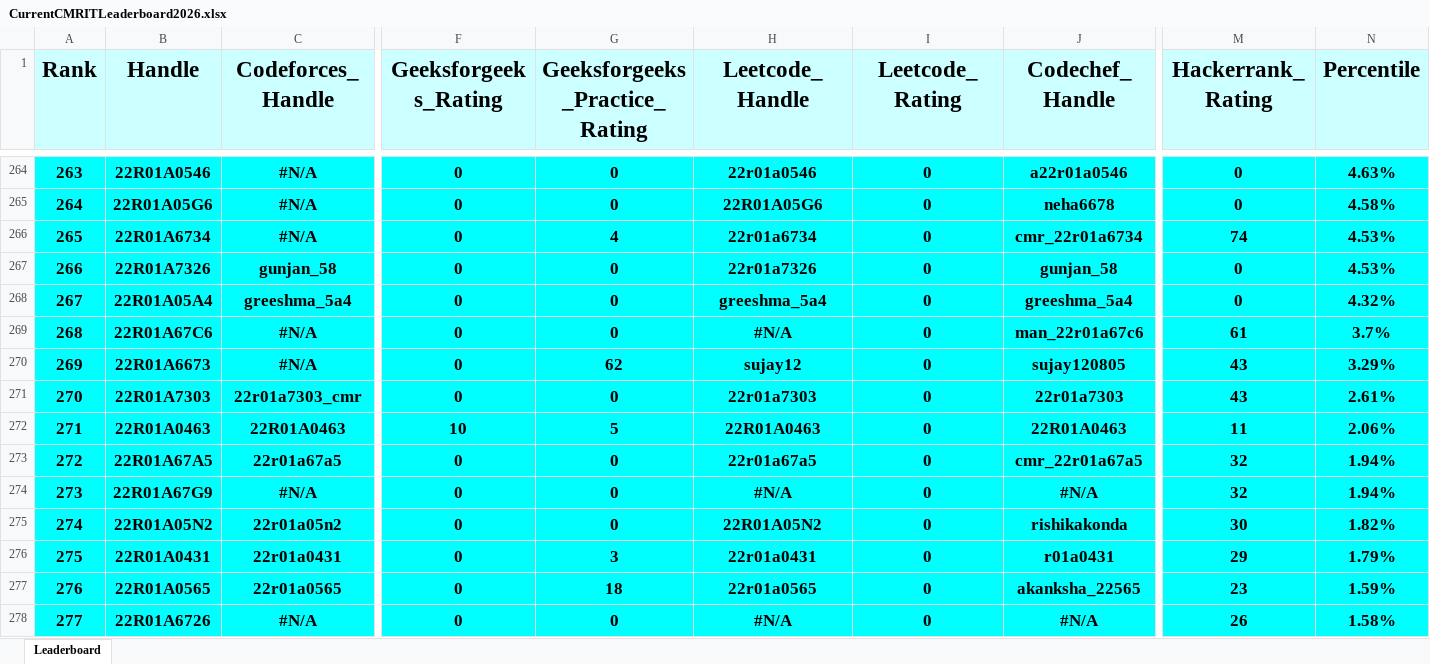
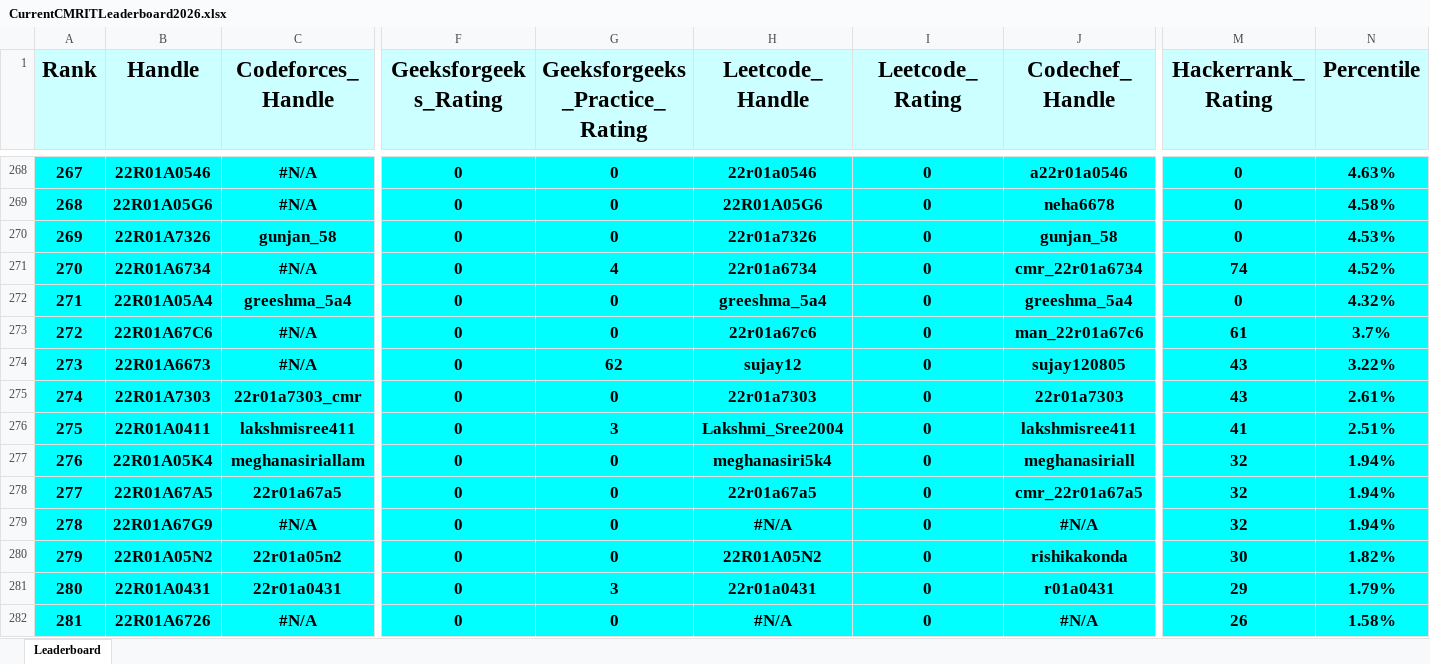
Before and after one commit to gabyah92/CMRIT2026Leaderboard, an Excel workbook: Leaderboards/CurrentCMRITLeaderboard2026.xlsx, sheet Leaderboard, drawn as a sheet; only a part is shown, gaps mark what is left out; values as stored, in another font and other column widths than the file's, no borders; removed rows and columns are numbered as before the commit, all else as after; rows hold the shown columns only; the diff covers the shown part only; the diff names each change by its address in the sheet, - before the commit and + after, or states it on an @@ line.

```diff
--- a/Leaderboards/CurrentCMRITLeaderboard2026.xlsx (sheet Leaderboard)
+++ b/Leaderboards/CurrentCMRITLeaderboard2026.xlsx (sheet Leaderboard)
@@ column A (Rank) renumbered between rows 4 and 1135 @@
-row 266: 265 | 22R01A6734 | #N/A | 0 | 4 | 22r01a6734 | 0 | cmr_22r01a6734 | 74 | 4.53%
+row 271: 270 | 22R01A6734 | #N/A | 0 | 4 | 22r01a6734 | 0 | cmr_22r01a6734 | 74 | 4.52%
-H273 (Leetcode_Handle): #N/A
+H273 (Leetcode_Handle): 22r01a67c6
-N274 (Percentile): 3.29%
+N274 (Percentile): 3.22%
-row 272: 271 | 22R01A0463 | 22R01A0463 | 10 | 5 | 22R01A0463 | 0 | 22R01A0463 | 11 | 2.06%
+row 276: 275 | 22R01A0411 | lakshmisree411 | 0 | 3 | Lakshmi_Sree2004 | 0 | lakshmisree411 | 41 | 2.51%
+row 277: 276 | 22R01A05K4 | meghanasiriallam | 0 | 0 | meghanasiri5k4 | 0 | meghanasiriall | 32 | 1.94%
-row 277: 276 | 22R01A0565 | 22r01a0565 | 0 | 18 | 22r01a0565 | 0 | akanksha_22565 | 23 | 1.59%
```
Also changed, not shown: 36 added rows, 36 removed rows, 1 moved row and 111 edited cells elsewhere in this sheet.
